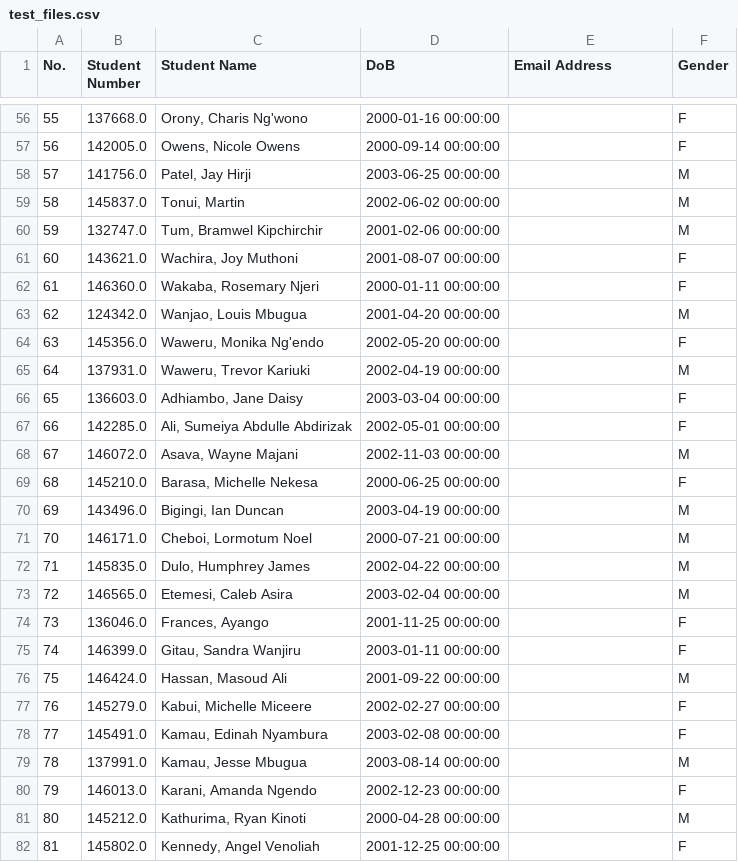
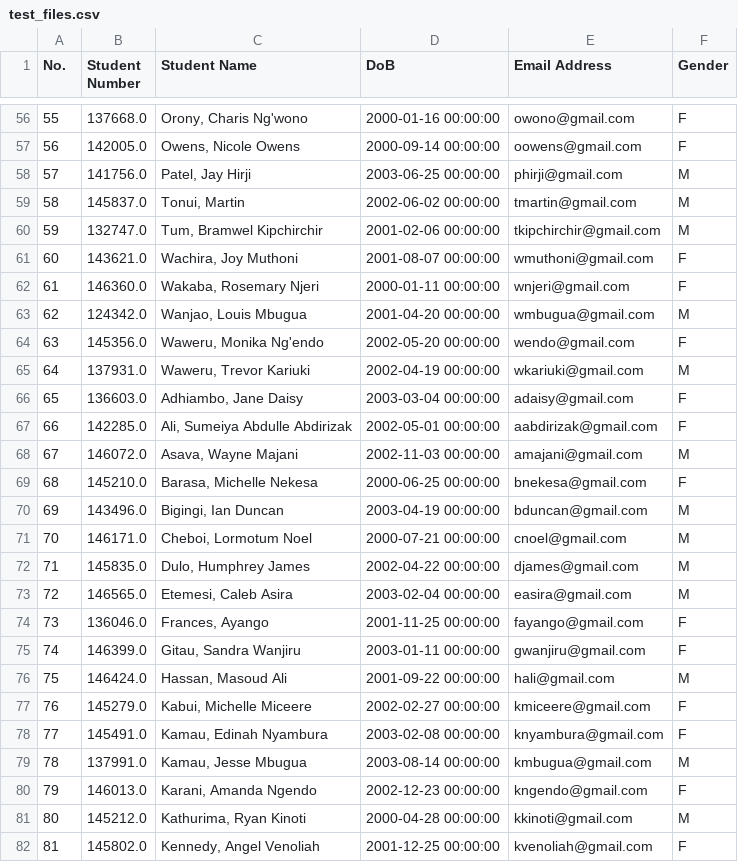
Before and after one commit to LewisMunene/Computer-Graphics, a CSV file: assets/test_files.csv, drawn as a sheet; only a part is shown, gaps mark what is left out; the diff covers the shown part only.

Commit message:
Email Address Generation
New email addresses are created based on the users names. Some addresses may be duplicate at the moment and refining needs to be done in order to make the addresses unique.

```diff
--- a/assets/test_files.csv
+++ b/assets/test_files.csv
@@ -56,27 +56,27 @@ No.,Student Number,Student Name,DoB,Email Address,Gender,,,,,,,,,,,,,,,,,,
-55,137668.0,"Orony, Charis Ng'wono",2000-01-16 00:00:00,,F,,,,,,,,,,,,,,,,,,
-56,142005.0,"Owens, Nicole Owens",2000-09-14 00:00:00,,F,,,,,,,,,,,,,,,,,,
-57,141756.0,"Patel, Jay Hirji",2003-06-25 00:00:00,,M,,,,,,,,,,,,,,,,,,
-58,145837.0,"Tonui, Martin",2002-06-02 00:00:00,,M,,,,,,,,,,,,,,,,,,
-59,132747.0,"Tum, Bramwel Kipchirchir",2001-02-06 00:00:00,,M,,,,,,,,,,,,,,,,,,
-60,143621.0,"Wachira, Joy Muthoni",2001-08-07 00:00:00,,F,,,,,,,,,,,,,,,,,,
-61,146360.0,"Wakaba, Rosemary Njeri",2000-01-11 00:00:00,,F,,,,,,,,,,,,,,,,,,
-62,124342.0,"Wanjao, Louis Mbugua",2001-04-20 00:00:00,,M,,,,,,,,,,,,,,,,,,
-63,145356.0,"Waweru, Monika Ng'endo",2002-05-20 00:00:00,,F,,,,,,,,,,,,,,,,,,
-64,137931.0,"Waweru, Trevor Kariuki",2002-04-19 00:00:00,,M,,,,,,,,,,,,,,,,,,
-65,136603.0,"Adhiambo, Jane Daisy",2003-03-04 00:00:00,,F,,,,,,,,,,,,,,,,,,
-66,142285.0,"Ali, Sumeiya Abdulle Abdirizak",2002-05-01 00:00:00,,F,,,,,,,,,,,,,,,,,,
-67,146072.0,"Asava, Wayne Majani",2002-11-03 00:00:00,,M,,,,,,,,,,,,,,,,,,
-68,145210.0,"Barasa, Michelle Nekesa",2000-06-25 00:00:00,,F,,,,,,,,,,,,,,,,,,
-69,143496.0,"Bigingi, Ian Duncan",2003-04-19 00:00:00,,M,,,,,,,,,,,,,,,,,,
-70,146171.0,"Cheboi, Lormotum Noel",2000-07-21 00:00:00,,M,,,,,,,,,,,,,,,,,,
-71,145835.0,"Dulo, Humphrey James",2002-04-22 00:00:00,,M,,,,,,,,,,,,,,,,,,
-72,146565.0,"Etemesi, Caleb Asira",2003-02-04 00:00:00,,M,,,,,,,,,,,,,,,,,,
-73,136046.0,"Frances, Ayango",2001-11-25 00:00:00,,F,,,,,,,,,,,,,,,,,,
-74,146399.0,"Gitau, Sandra Wanjiru",2003-01-11 00:00:00,,F,,,,,,,,,,,,,,,,,,
-75,146424.0,"Hassan, Masoud Ali",2001-09-22 00:00:00,,M,,,,,,,,,,,,,,,,,,
-76,145279.0,"Kabui, Michelle Miceere",2002-02-27 00:00:00,,F,,,,,,,,,,,,,,,,,,
-77,145491.0,"Kamau, Edinah Nyambura",2003-02-08 00:00:00,,F,,,,,,,,,,,,,,,,,,
-78,137991.0,"Kamau, Jesse Mbugua",2003-08-14 00:00:00,,M,,,,,,,,,,,,,,,,,,
-79,146013.0,"Karani, Amanda Ngendo",2002-12-23 00:00:00,,F,,,,,,,,,,,,,,,,,,
-80,145212.0,"Kathurima, Ryan Kinoti",2000-04-28 00:00:00,,M,,,,,,,,,,,,,,,,,,
-81,145802.0,"Kennedy, Angel Venoliah",2001-12-25 00:00:00,,F,,,,,,,,,,,,,,,,,,
+55,137668.0,"Orony, Charis Ng'wono",2000-01-16 00:00:00,owono@gmail.com,F,,,,,,,,,,,,,,,,,,
+56,142005.0,"Owens, Nicole Owens",2000-09-14 00:00:00,oowens@gmail.com,F,,,,,,,,,,,,,,,,,,
+57,141756.0,"Patel, Jay Hirji",2003-06-25 00:00:00,phirji@gmail.com,M,,,,,,,,,,,,,,,,,,
+58,145837.0,"Tonui, Martin",2002-06-02 00:00:00,tmartin@gmail.com,M,,,,,,,,,,,,,,,,,,
+59,132747.0,"Tum, Bramwel Kipchirchir",2001-02-06 00:00:00,tkipchirchir@gmail.com,M,,,,,,,,,,,,,,,,,,
+60,143621.0,"Wachira, Joy Muthoni",2001-08-07 00:00:00,wmuthoni@gmail.com,F,,,,,,,,,,,,,,,,,,
+61,146360.0,"Wakaba, Rosemary Njeri",2000-01-11 00:00:00,wnjeri@gmail.com,F,,,,,,,,,,,,,,,,,,
+62,124342.0,"Wanjao, Louis Mbugua",2001-04-20 00:00:00,wmbugua@gmail.com,M,,,,,,,,,,,,,,,,,,
+63,145356.0,"Waweru, Monika Ng'endo",2002-05-20 00:00:00,wendo@gmail.com,F,,,,,,,,,,,,,,,,,,
+64,137931.0,"Waweru, Trevor Kariuki",2002-04-19 00:00:00,wkariuki@gmail.com,M,,,,,,,,,,,,,,,,,,
+65,136603.0,"Adhiambo, Jane Daisy",2003-03-04 00:00:00,adaisy@gmail.com,F,,,,,,,,,,,,,,,,,,
+66,142285.0,"Ali, Sumeiya Abdulle Abdirizak",2002-05-01 00:00:00,aabdirizak@gmail.com,F,,,,,,,,,,,,,,,,,,
+67,146072.0,"Asava, Wayne Majani",2002-11-03 00:00:00,amajani@gmail.com,M,,,,,,,,,,,,,,,,,,
+68,145210.0,"Barasa, Michelle Nekesa",2000-06-25 00:00:00,bnekesa@gmail.com,F,,,,,,,,,,,,,,,,,,
+69,143496.0,"Bigingi, Ian Duncan",2003-04-19 00:00:00,bduncan@gmail.com,M,,,,,,,,,,,,,,,,,,
+70,146171.0,"Cheboi, Lormotum Noel",2000-07-21 00:00:00,cnoel@gmail.com,M,,,,,,,,,,,,,,,,,,
+71,145835.0,"Dulo, Humphrey James",2002-04-22 00:00:00,djames@gmail.com,M,,,,,,,,,,,,,,,,,,
+72,146565.0,"Etemesi, Caleb Asira",2003-02-04 00:00:00,easira@gmail.com,M,,,,,,,,,,,,,,,,,,
+73,136046.0,"Frances, Ayango",2001-11-25 00:00:00,fayango@gmail.com,F,,,,,,,,,,,,,,,,,,
+74,146399.0,"Gitau, Sandra Wanjiru",2003-01-11 00:00:00,gwanjiru@gmail.com,F,,,,,,,,,,,,,,,,,,
+75,146424.0,"Hassan, Masoud Ali",2001-09-22 00:00:00,hali@gmail.com,M,,,,,,,,,,,,,,,,,,
+76,145279.0,"Kabui, Michelle Miceere",2002-02-27 00:00:00,kmiceere@gmail.com,F,,,,,,,,,,,,,,,,,,
+77,145491.0,"Kamau, Edinah Nyambura",2003-02-08 00:00:00,knyambura@gmail.com,F,,,,,,,,,,,,,,,,,,
+78,137991.0,"Kamau, Jesse Mbugua",2003-08-14 00:00:00,kmbugua@gmail.com,M,,,,,,,,,,,,,,,,,,
+79,146013.0,"Karani, Amanda Ngendo",2002-12-23 00:00:00,kngendo@gmail.com,F,,,,,,,,,,,,,,,,,,
+80,145212.0,"Kathurima, Ryan Kinoti",2000-04-28 00:00:00,kkinoti@gmail.com,M,,,,,,,,,,,,,,,,,,
+81,145802.0,"Kennedy, Angel Venoliah",2001-12-25 00:00:00,kvenoliah@gmail.com,F,,,,,,,,,,,,,,,,,,
```
Also changed, not shown: 96 edited cells elsewhere in this file, 1 other file.
